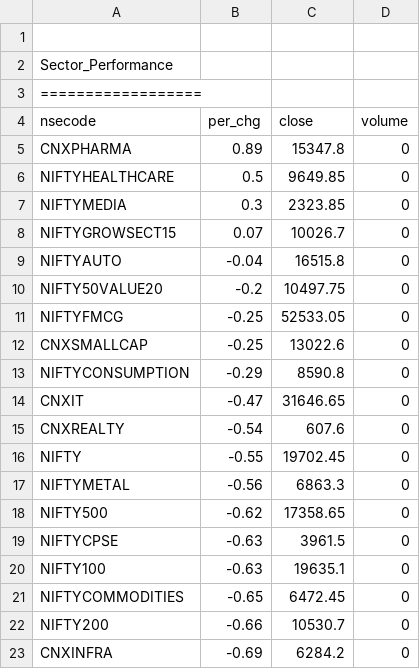
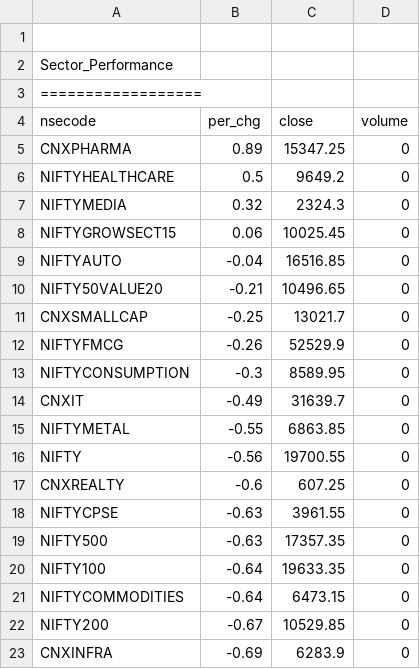
Before and after one commit to satishcse/mkt_updates, a CSV file: Sector_Performance.csv, drawn as a sheet; only a part is shown; the diff covers the shown part only.

```diff
--- a/Sector_Performance.csv
+++ b/Sector_Performance.csv
@@ -4,20 +4,20 @@ Sector_Performance,,,,
 nsecode,per_chg,close,volume
-CNXPHARMA,0.89,15347.8,0
-NIFTYHEALTHCARE,0.5,9649.85,0
-NIFTYMEDIA,0.3,2323.85,0
-NIFTYGROWSECT15,0.07,10026.7,0
-NIFTYAUTO,-0.04,16515.8,0
-NIFTY50VALUE20,-0.2,10497.75,0
-NIFTYFMCG,-0.25,52533.05,0
-CNXSMALLCAP,-0.25,13022.6,0
-NIFTYCONSUMPTION,-0.29,8590.8,0
-CNXIT,-0.47,31646.65,0
-CNXREALTY,-0.54,607.6,0
-NIFTY,-0.55,19702.45,0
-NIFTYMETAL,-0.56,6863.3,0
-NIFTY500,-0.62,17358.65,0
-NIFTYCPSE,-0.63,3961.5,0
-NIFTY100,-0.63,19635.1,0
-NIFTYCOMMODITIES,-0.65,6472.45,0
-NIFTY200,-0.66,10530.7,0
-CNXINFRA,-0.69,6284.2,0
+CNXPHARMA,0.89,15347.25,0
+NIFTYHEALTHCARE,0.5,9649.2,0
+NIFTYMEDIA,0.32,2324.3,0
+NIFTYGROWSECT15,0.06,10025.45,0
+NIFTYAUTO,-0.04,16516.85,0
+NIFTY50VALUE20,-0.21,10496.65,0
+CNXSMALLCAP,-0.25,13021.7,0
+NIFTYFMCG,-0.26,52529.9,0
+NIFTYCONSUMPTION,-0.3,8589.95,0
+CNXIT,-0.49,31639.7,0
+NIFTYMETAL,-0.55,6863.85,0
+NIFTY,-0.56,19700.55,0
+CNXREALTY,-0.6,607.25,0
+NIFTYCPSE,-0.63,3961.55,0
+NIFTY500,-0.63,17357.35,0
+NIFTY100,-0.64,19633.35,0
+NIFTYCOMMODITIES,-0.64,6473.15,0
+NIFTY200,-0.67,10529.85,0
+CNXINFRA,-0.69,6283.9,0
```
Also changed, not shown: 16 edited cells elsewhere in this file, 5 other files.
